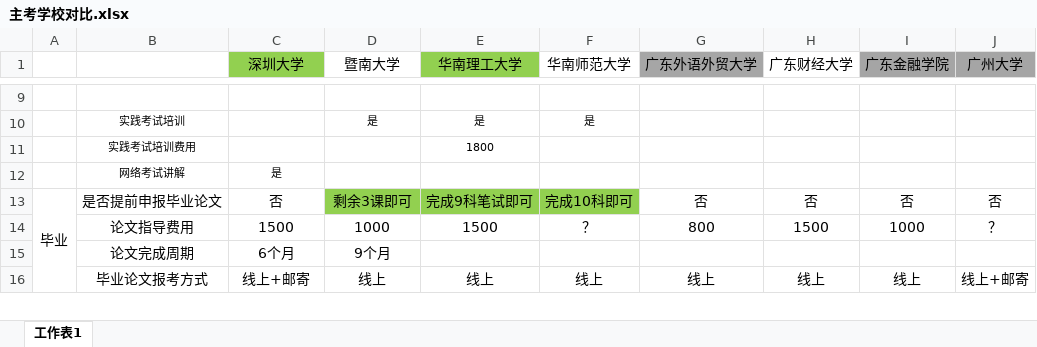
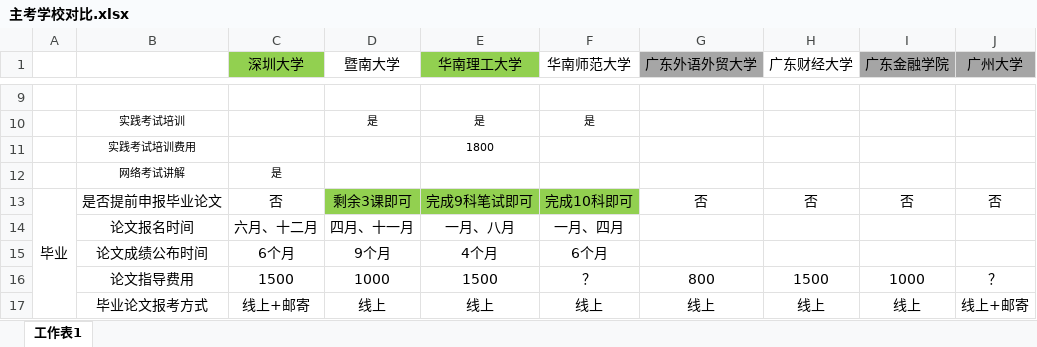
Before and after one commit to Byvm815/080901-self-study-exam, an Excel workbook: 自考本科/承办主考学校/主考学校对比.xlsx, sheet 工作表1, drawn as a sheet; only a part is shown, gaps mark what is left out; values as stored, in another font and other column widths than the file's, no borders; removed rows and columns are numbered as before the commit, all else as after; the diff covers the shown part only; the diff names each change by its address in the sheet, - before the commit and + after, or states it on an @@ line.

```diff
--- a/自考本科/承办主考学校/主考学校对比.xlsx (sheet 工作表1)
+++ b/自考本科/承办主考学校/主考学校对比.xlsx (sheet 工作表1)
+row 14:  | 论文报名时间 | 六月、十二月 | 四月、十一月 | 一月、八月 | 一月、四月
+row 15:  | 论文成绩公布时间 | 6个月 | 9个月 | 4个月 | 6个月
-row 15:  | 论文完成周期 | 6个月 | 9个月
```
Also changed, not shown: 2 added rows, 1 removed row and 4 edited cells elsewhere in this sheet, 1 other file.
